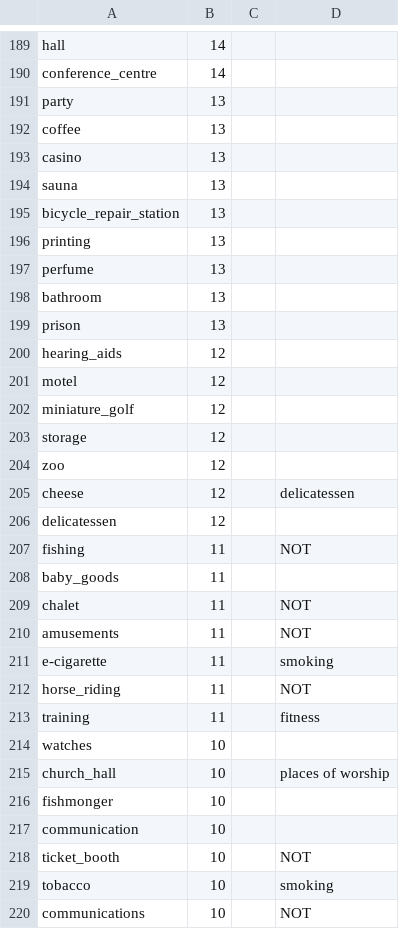
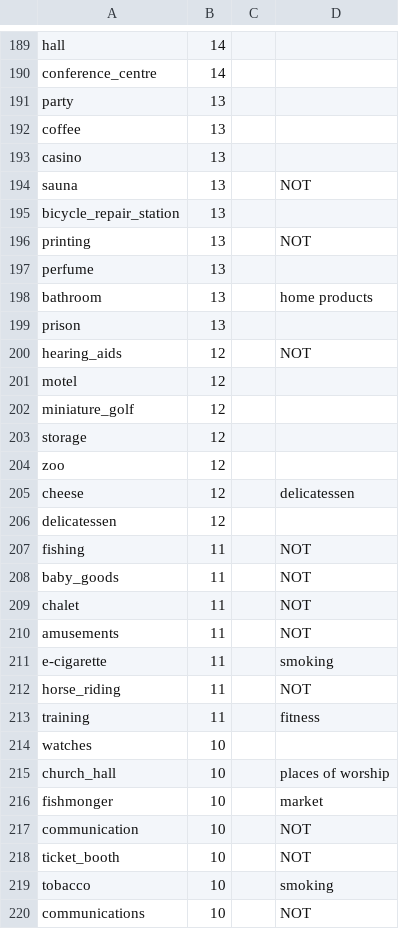
Before and after one commit to mateoneira/UrbanDNA, a CSV file: data/amenity_valuecounts.csv, drawn as a sheet; only a part is shown, gaps mark what is left out.

Commit message:
Update amenity_valuecounts.csv

```diff
--- a/data/amenity_valuecounts.csv
+++ b/data/amenity_valuecounts.csv
@@ -193,9 +193,9 @@ coffee,13,,
 casino,13,,
-sauna,13,,
+sauna,13,, NOT
 bicycle_repair_station,13,,
-printing,13,,
+printing,13,, NOT
 perfume,13,,
-bathroom,13,,
+bathroom,13,, home products
 prison,13,,
-hearing_aids,12,,
+hearing_aids,12,, NOT
 motel,12,,
@@ -207,3 +207,3 @@ delicatessen,12,,
 fishing,11,, NOT
-baby_goods,11,,
+baby_goods,11,, NOT
 chalet,11,, NOT
@@ -215,4 +215,4 @@ watches,10,,
 church_hall,10,, places of worship
-fishmonger,10,,
-communication,10,,
+fishmonger,10,, market
+communication,10,, NOT
 ticket_booth,10,, NOT
```
